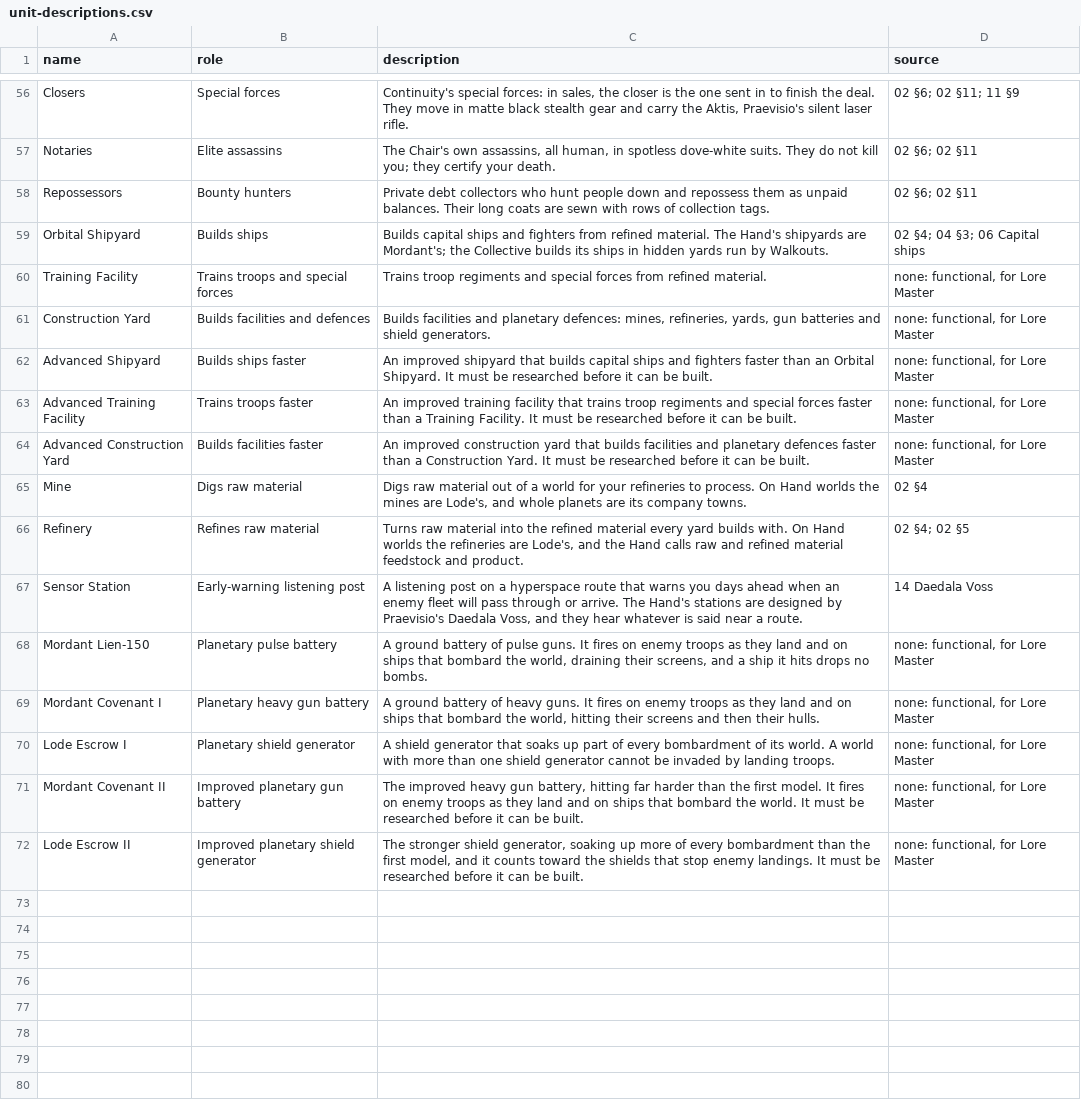
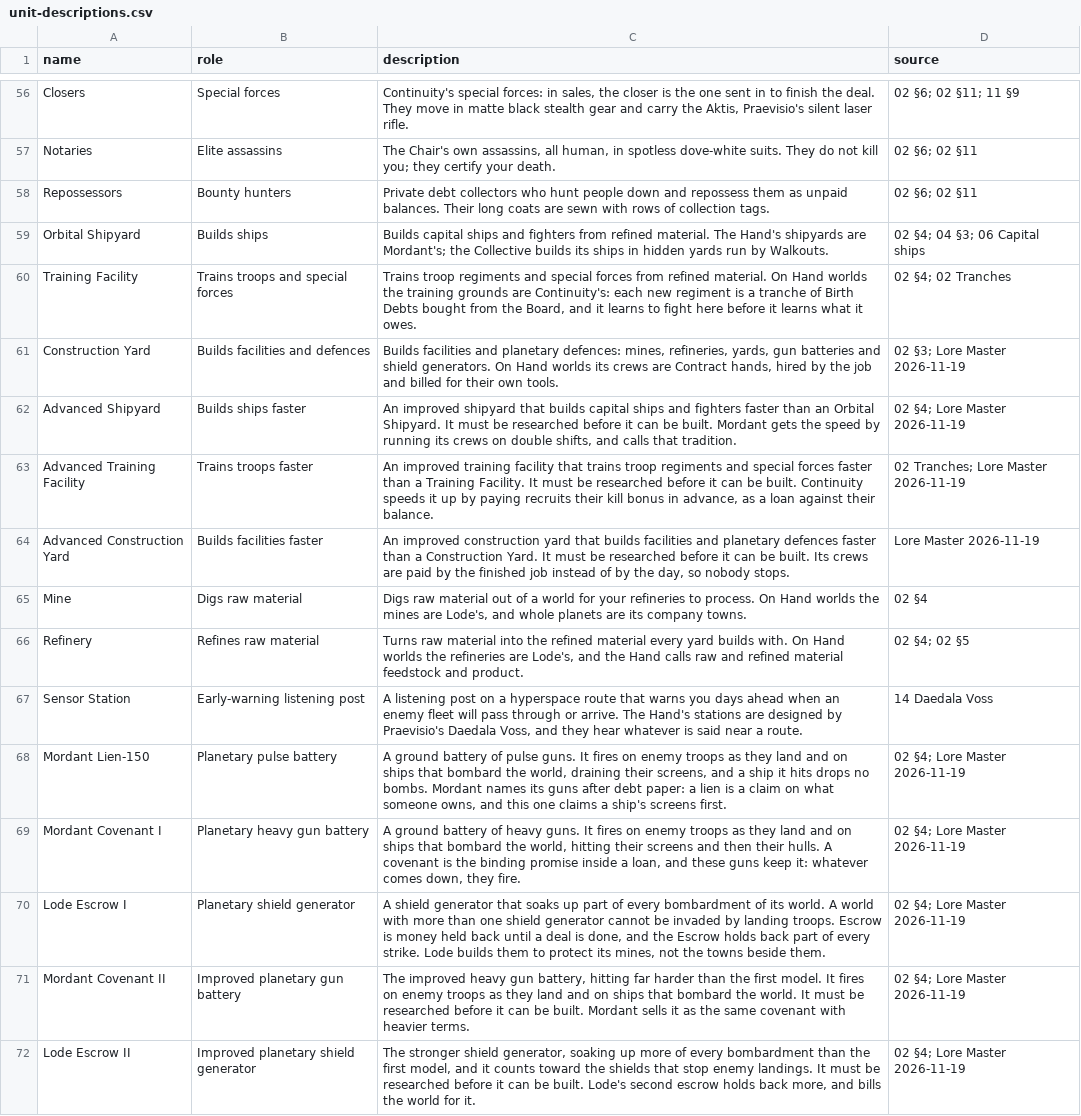
Before and after one commit to paulgazagnaire/Praedra, a CSV file: data/design/unit-descriptions.csv, drawn as a sheet; only a part is shown, gaps mark what is left out; the diff names each change by its address in the sheet, - before the commit and + after, or states it on an @@ line.

```diff
--- a/data/design/unit-descriptions.csv
+++ b/data/design/unit-descriptions.csv
-C60 (description): …refined material.
+C60 (description): …refined material. On Hand worlds the training grounds are Continuity's: each new regiment is a tranche of Birth Debts bought from the Board, and it learns to fight here before it learns what it owes.
-D60 (source): none: functional, for Lore Master
+D60 (source): 02 §4; 02 Tranches
-C61 (description): …shield generators.
+C61 (description): …shield generators. On Hand worlds its crews are Contract hands, hired by the job and billed for their own tools.
-D61 (source): none: functional, for Lore Master
+D61 (source): 02 §3; Lore Master 2026-11-19
-C62 (description): …be built.
+C62 (description): …be built. Mordant gets the speed by running its crews on double shifts, and calls that tradition.
-D62 (source): none: functional, for Lore Master
+D62 (source): 02 §4; Lore Master 2026-11-19
-C63 (description): …be built.
+C63 (description): …be built. Continuity speeds it up by paying recruits their kill bonus in advance, as a loan against their balance.
-D63 (source): none: functional, for Lore Master
+D63 (source): 02 Tranches; Lore Master 2026-11-19
-C64 (description): …be built.
+C64 (description): …be built. Its crews are paid by the finished job instead of by the day, so nobody stops.
-D64 (source): none: functional, for Lore Master
+D64 (source): Lore Master 2026-11-19
-C68 (description): …no bombs.
+C68 (description): …no bombs. Mordant names its guns after debt paper: a lien is a claim on what someone owns, and this one claims a ship's screens first.
-D68:D72 (source): none: functional, for Lore Master
+D68:D72 (source): 02 §4; Lore Master 2026-11-19
-C69 (description): …their hulls.
+C69 (description): …their hulls. A covenant is the binding promise inside a loan, and these guns keep it: whatever comes down, they fire.
-C70 (description): …landing troops.
+C70 (description): …landing troops. Escrow is money held back until a deal is done, and the Escrow holds back part of every strike. Lode builds them to protect its mines, not the towns beside them.
-C71 (description): …be built.
+C71 (description): …be built. Mordant sells it as the same covenant with heavier terms.
-C72 (description): …be built.
+C72 (description): …be built. Lode's second escrow holds back more, and bills the world for it.
```
Also changed, not shown: 1 other file.
